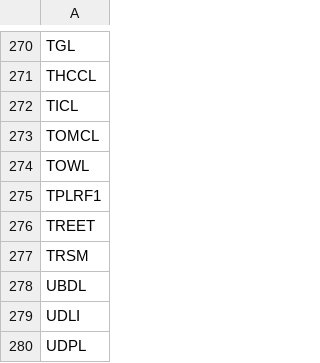
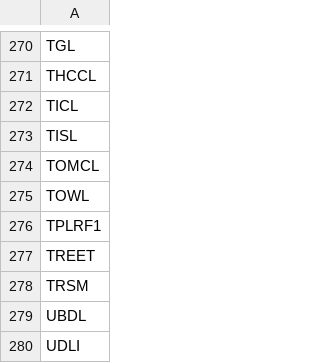
Before and after one commit to MRafiq610/stock_Scraper, a CSV file: data/kmiallshr_companies.csv, drawn as a sheet; only a part is shown, gaps mark what is left out; the shorter side is filled out with more unchanged rows.

```diff
--- a/data/kmiallshr_companies.csv
+++ b/data/kmiallshr_companies.csv
@@ -272,2 +272,3 @@ THCCL
 TICL
+TISL
 TOMCL
```
Also changed, not shown: data/kmiallshr_by_sector.csv, data/latest_sector_rankings.csv, 6 other files.
